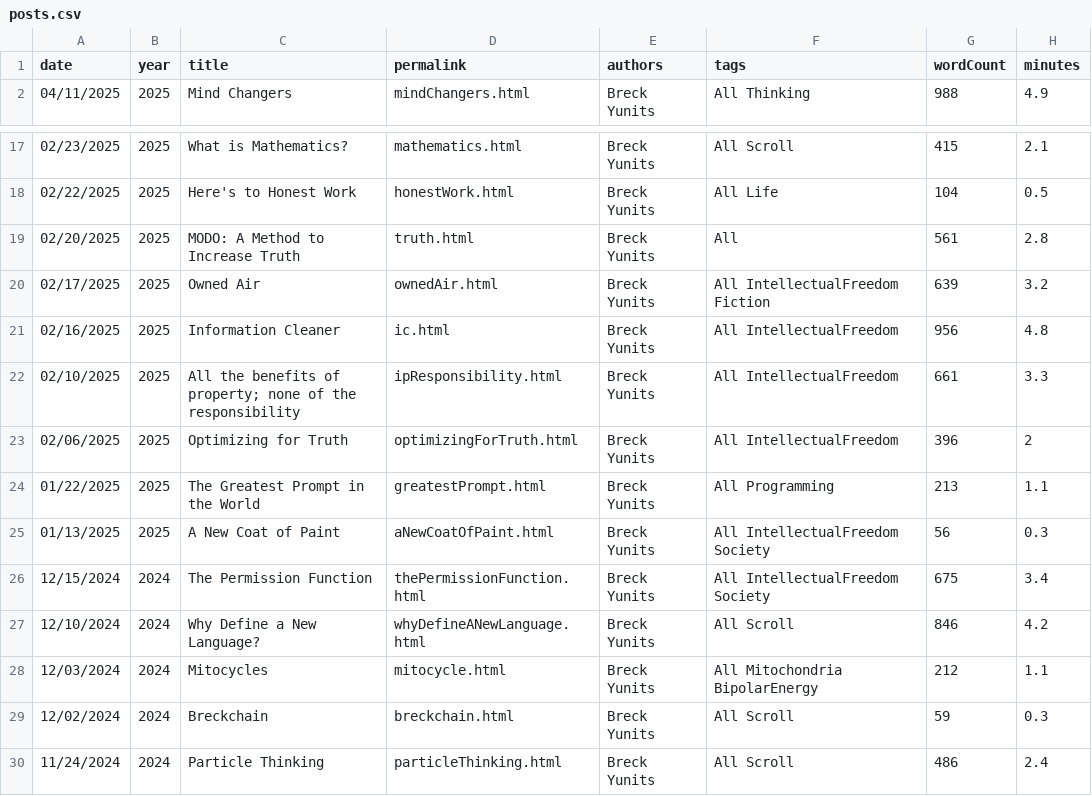
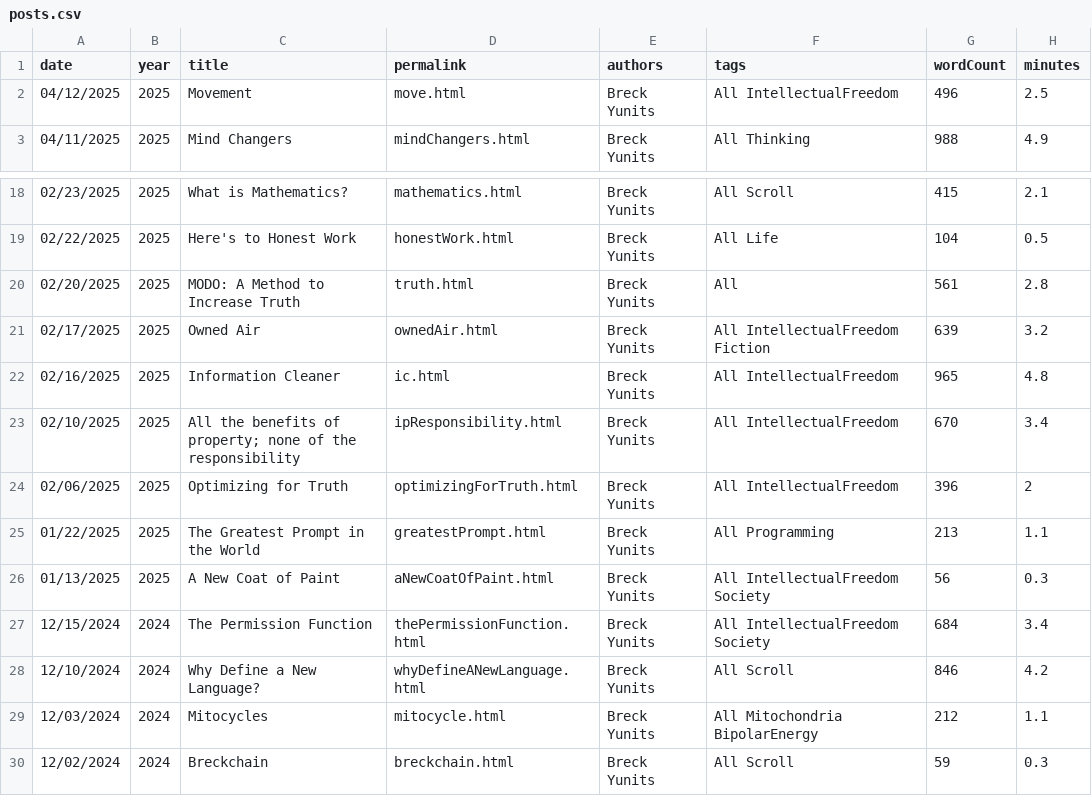
Before and after one commit to thepiyushmalhotra/breckyunits.com, a CSV file: posts.csv, drawn as a sheet; only a part is shown, gaps mark what is left out; the shorter side is filled out with more unchanged rows.

```diff
--- a/posts.csv
+++ b/posts.csv
@@ -1,2 +1,3 @@
 date,year,title,permalink,authors,tags,wordCount,minutes
+04/12/2025,2025,Movement,move.html,Breck Yunits,All IntellectualFreedom,496,2.5
 04/11/2025,2025,Mind Changers,mindChangers.html,Breck Yunits,All Thinking,988,4.9
@@ -20,4 +21,4 @@ date,year,title,permalink,authors,tags,wordCount,minutes
 02/17/2025,2025,Owned Air,ownedAir.html,Breck Yunits,All IntellectualFreedom Fiction,639,3.2
-02/16/2025,2025,Information Cleaner,ic.html,Breck Yunits,All IntellectualFreedom,956,4.8
-02/10/2025,2025,All the benefits of property; none of the responsibility,ipResponsibility.html,Breck Yunits,All IntellectualFreedom,661,3.3
+02/16/2025,2025,Information Cleaner,ic.html,Breck Yunits,All IntellectualFreedom,965,4.8
+02/10/2025,2025,All the benefits of property; none of the responsibility,ipResponsibility.html,Breck Yunits,All IntellectualFreedom,670,3.4
 02/06/2025,2025,Optimizing for Truth,optimizingForTruth.html,Breck Yunits,All IntellectualFreedom,396,2
@@ -25,3 +26,3 @@ date,year,title,permalink,authors,tags,wordCount,minutes
 01/13/2025,2025,A New Coat of Paint,aNewCoatOfPaint.html,Breck Yunits,All IntellectualFreedom Society,56,0.3
-12/15/2024,2024,The Permission Function,thePermissionFunction.html,Breck Yunits,All IntellectualFreedom Society,675,3.4
+12/15/2024,2024,The Permission Function,thePermissionFunction.html,Breck Yunits,All IntellectualFreedom Society,684,3.4
 12/10/2024,2024,Why Define a New Language?,whyDefineANewLanguage.html,Breck Yunits,All Scroll,846,4.2
```
Also changed, not shown: parserUsage.csv, posts.tsv, 44 other files.
